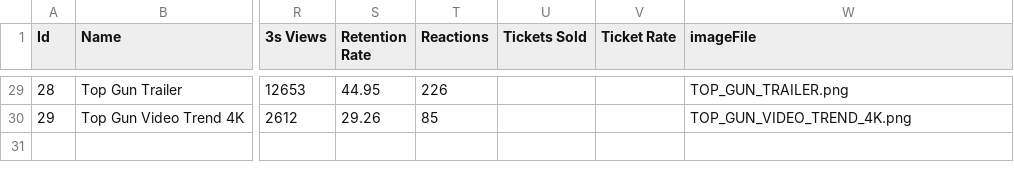
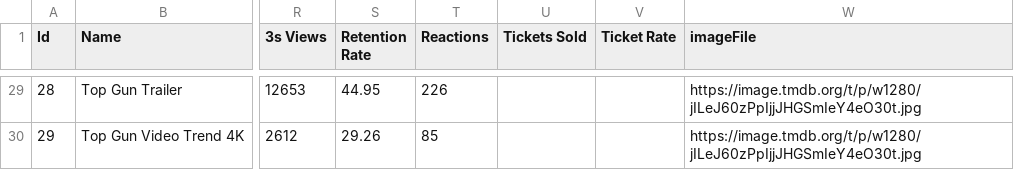
Before and after one commit to Moneyprinternepo/Caza-Influencers-Geca-Beta, a CSV file: data/campaigns.csv, drawn as a sheet; only a part is shown, gaps mark what is left out; the diff covers the shown part only; the diff names each change by its address in the sheet, - before the commit and + after, or states it on an @@ line.

```diff
--- a/data/campaigns.csv
+++ b/data/campaigns.csv
-W29 (imageFile): TOP_GUN_TRAILER.png
+W29 (imageFile): https://image.tmdb.org/t/p/w1280/jILeJ60zPpIjjJHGSmIeY4eO30t.jpg
-W30 (imageFile): TOP_GUN_VIDEO_TREND_4K.png
+W30 (imageFile): https://image.tmdb.org/t/p/w1280/jILeJ60zPpIjjJHGSmIeY4eO30t.jpg
```
Also changed, not shown: 19 edited cells elsewhere in this file.
